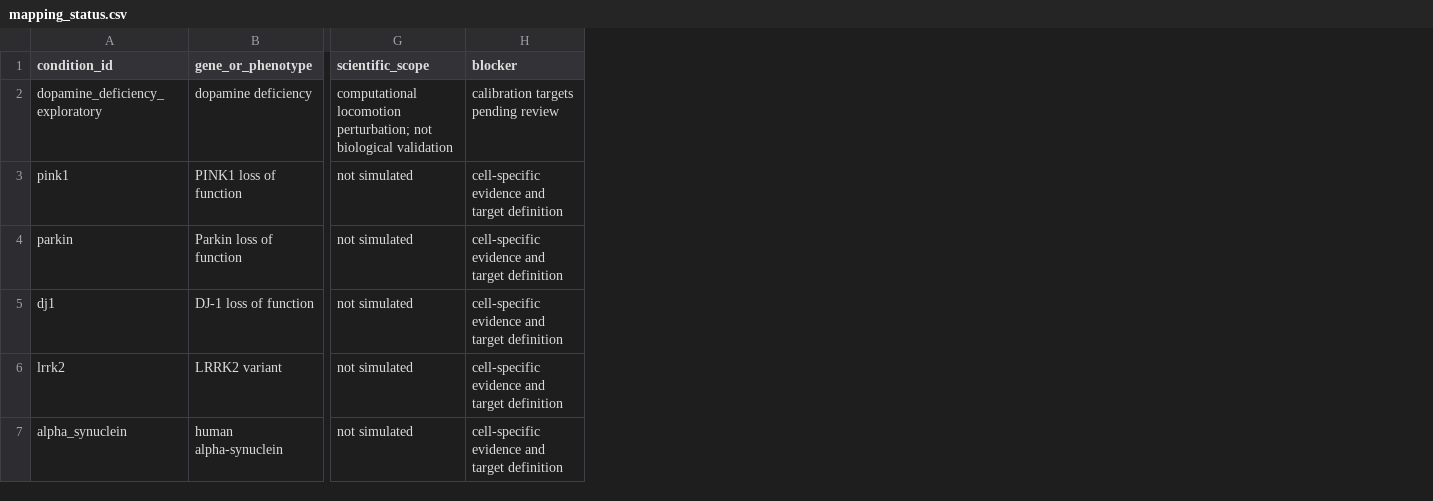
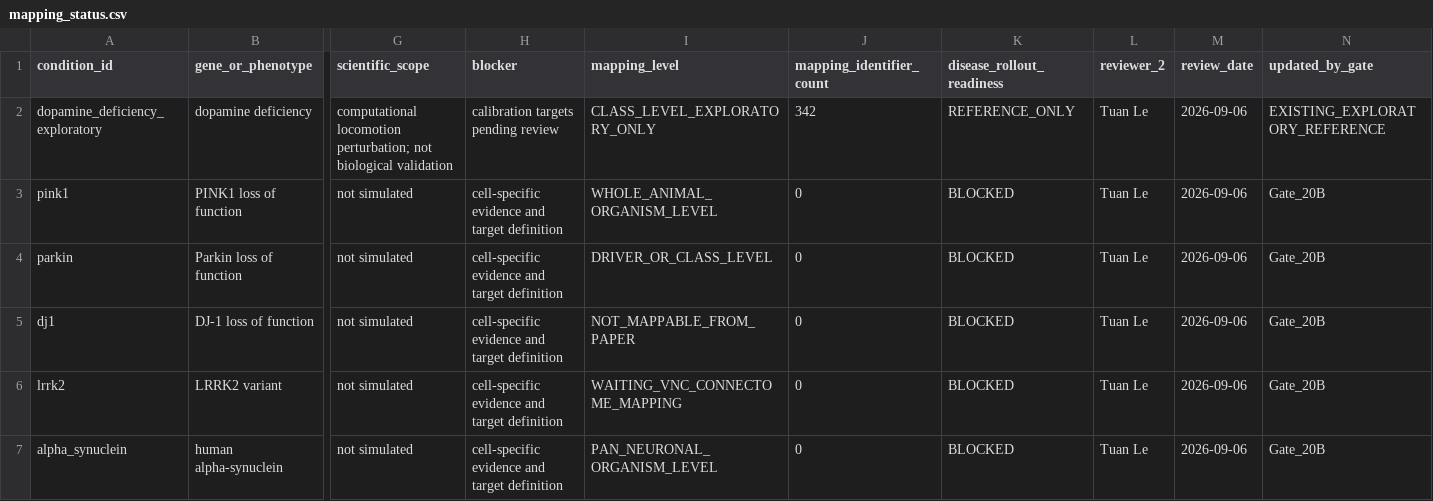
Before and after one commit to TanVi3001/drosophila-pd-neural-disease, a CSV file: research/disease_mapping/mapping_status.csv, drawn as a sheet; only a part is shown, gaps mark what is left out; the diff names each change by its address in the sheet, - before the commit and + after, or states it on an @@ line.

```diff
--- a/research/disease_mapping/mapping_status.csv
+++ b/research/disease_mapping/mapping_status.csv
+column I (mapping_level), rows 2-7: CLASS_LEVEL_EXPLORATORY_ONLY | WHOLE_ANIMAL_ORGANISM_LEVEL | DRIVER_OR_CLASS_LEVEL | NOT_MAPPABLE_FROM_PAPER | WAITING_VNC_CONNECTOME_MAPPING | PAN_NEURONAL_ORGANISM_LEVEL
+column J (mapping_identifier_count), rows 2-7: 342 | 0 | 0 | 0 | 0 | 0
+column K (disease_rollout_readiness), rows 2-7: REFERENCE_ONLY | BLOCKED | BLOCKED | BLOCKED | BLOCKED | BLOCKED
+column L (reviewer_2), rows 2-7: all Tuan Le
+column M (review_date), rows 2-7: all 2026-09-06
+column N (updated_by_gate), rows 2-7: EXISTING_EXPLORATORY_REFERENCE | Gate_20B | Gate_20B | Gate_20B | Gate_20B | Gate_20B
```
Also changed, not shown: research/disease_mapping/gene_specific_mapping_review.csv, 19 other files.
